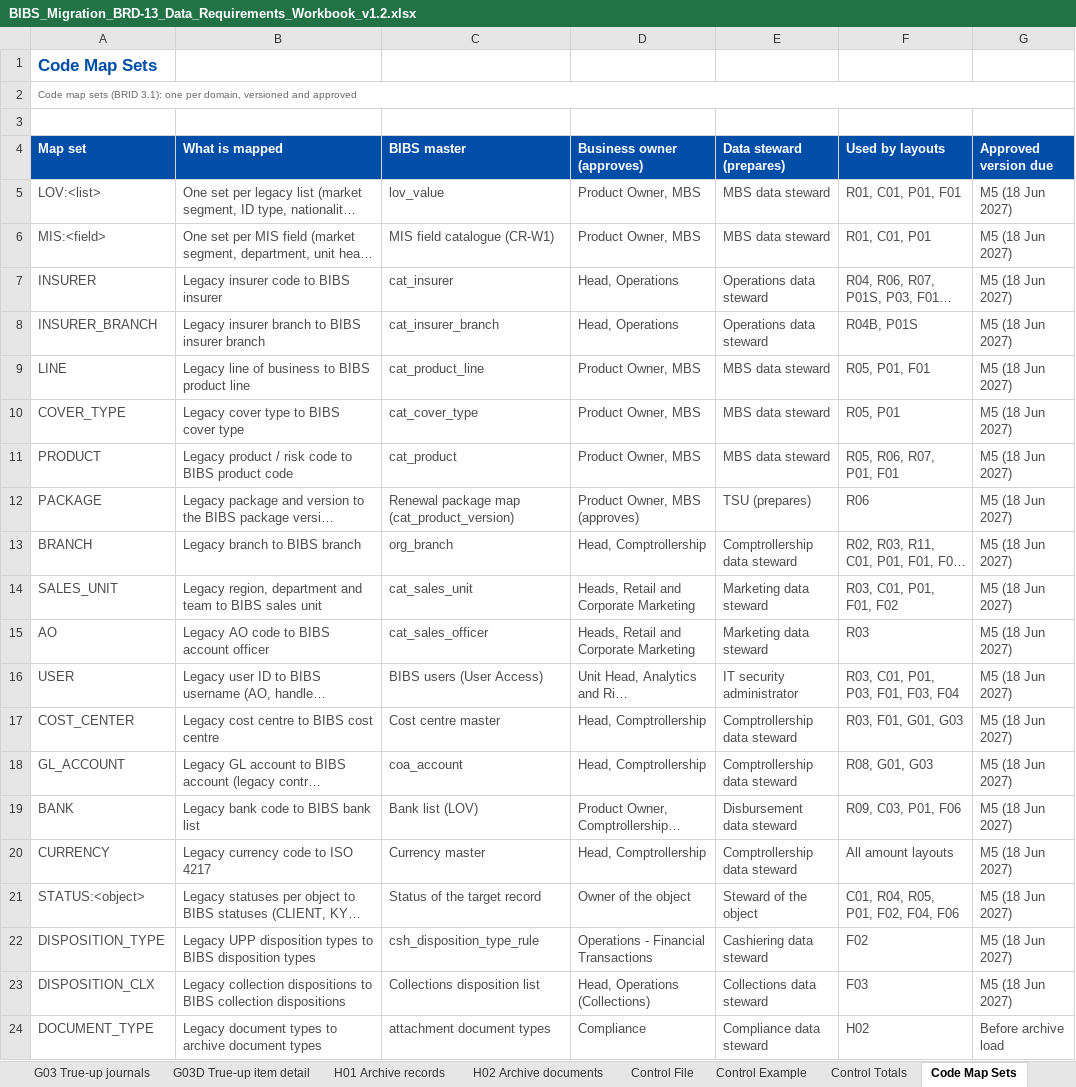
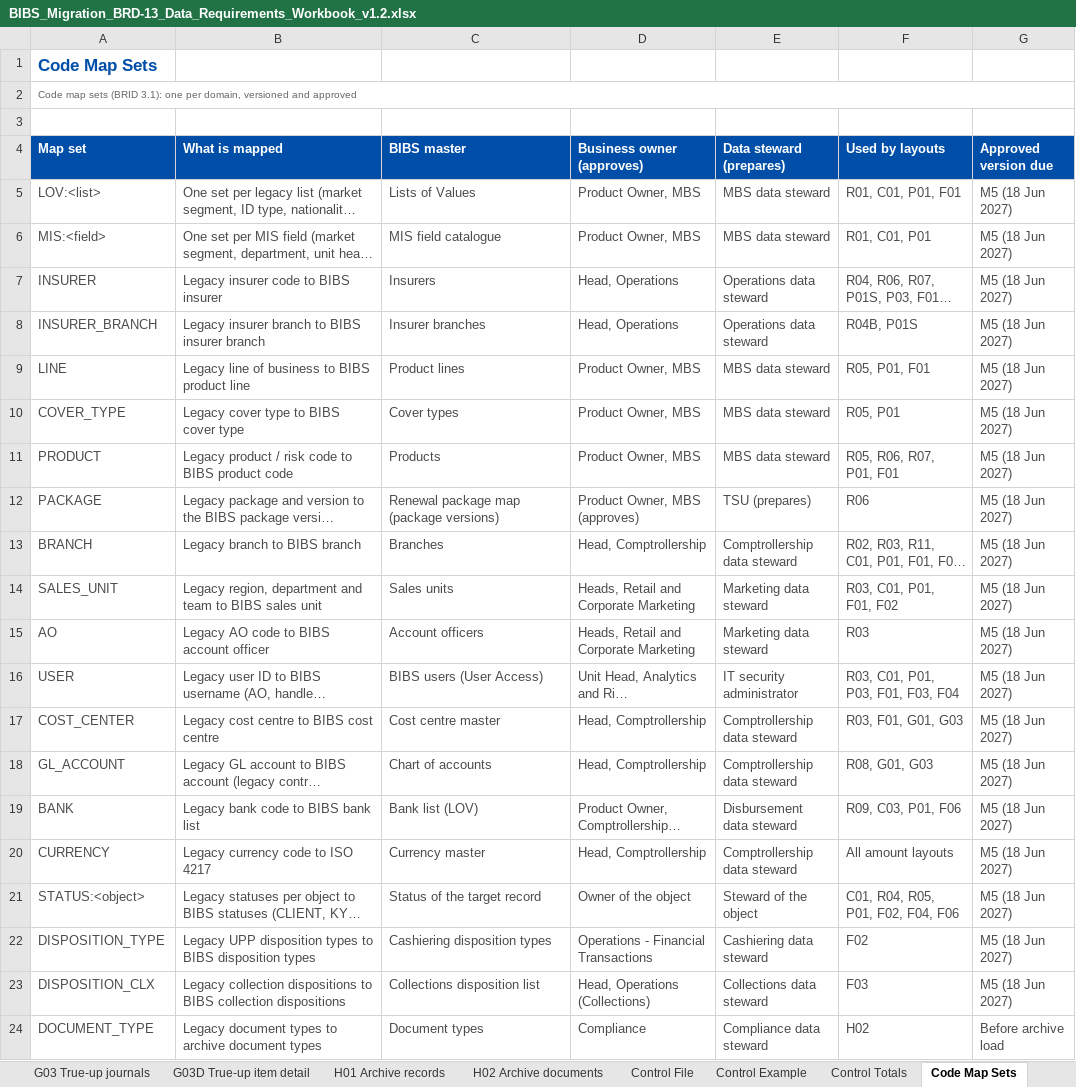
Before and after one commit to IortaTexhNXT-DEV/FinVerse, an Excel workbook: docs/deliverables/out/Drop-0_Setup_and_Data_Migration/BRD-13_Data_Migration/BIBS_Migration_BRD-13_Data_Requirements_Workbook_v1.2.xlsx, sheet Code Map Sets, drawn as a sheet; long unchanged cells end in …; values as stored, in another font and other column widths than the file's, no borders; conditional formats not drawn; the diff names each change by its address in the sheet, - before the commit and + after, or states it on an @@ line.

```diff
--- a/docs/deliverables/out/Drop-0_Setup_and_Data_Migration/BRD-13_Data_Migration/BIBS_Migration_BRD-13_Data_Requirements_Workbook_v1.2.xlsx (sheet Code Map Sets)
+++ b/docs/deliverables/out/Drop-0_Setup_and_Data_Migration/BRD-13_Data_Migration/BIBS_Migration_BRD-13_Data_Requirements_Workbook_v1.2.xlsx (sheet Code Map Sets)
-C5 (BIBS master): lov_value
+C5 (BIBS master): Lists of Values
-C6 (BIBS master): MIS field catalogue (CR-W1)
+C6 (BIBS master): MIS field catalogue
-C7 (BIBS master): cat_insurer
+C7 (BIBS master): Insurers
-C8 (BIBS master): cat_insurer_branch
+C8 (BIBS master): Insurer branches
-C9 (BIBS master): cat_product_line
+C9 (BIBS master): Product lines
-C10 (BIBS master): cat_cover_type
+C10 (BIBS master): Cover types
-C11 (BIBS master): cat_product
+C11 (BIBS master): Products
-C12 (BIBS master): Renewal package map (cat_product_version)
+C12 (BIBS master): Renewal package map (package versions)
-C13 (BIBS master): org_branch
+C13 (BIBS master): Branches
-C14 (BIBS master): cat_sales_unit
+C14 (BIBS master): Sales units
-C15 (BIBS master): cat_sales_officer
+C15 (BIBS master): Account officers
-C18 (BIBS master): coa_account
+C18 (BIBS master): Chart of accounts
-C22 (BIBS master): csh_disposition_type_rule
+C22 (BIBS master): Cashiering disposition types
-C24 (BIBS master): attachment document types
+C24 (BIBS master): Document types
```
Also changed, not shown: sheet README, sheet Object Register, sheet Open Decisions, sheet R08 GL account map, sheet G03D True-up item detail, sheet R02 Branches, 30 more sheets, docs/deliverables/out/Drop-0_Setup_and_Data_Migration/BRD-13_Data_Migration/BIBS_Migration_BRD-13_Cutover_Task_Plan_v1.2.xlsx, docs/deliverables/out/Drop-0_Setup_and_Data_Migration/BRD-13_Data_Migration/templates/P03_template.xlsx, 7 other files.
